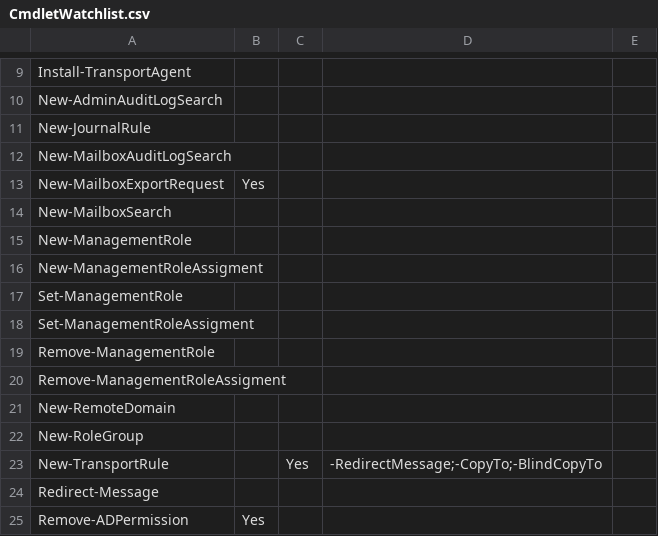
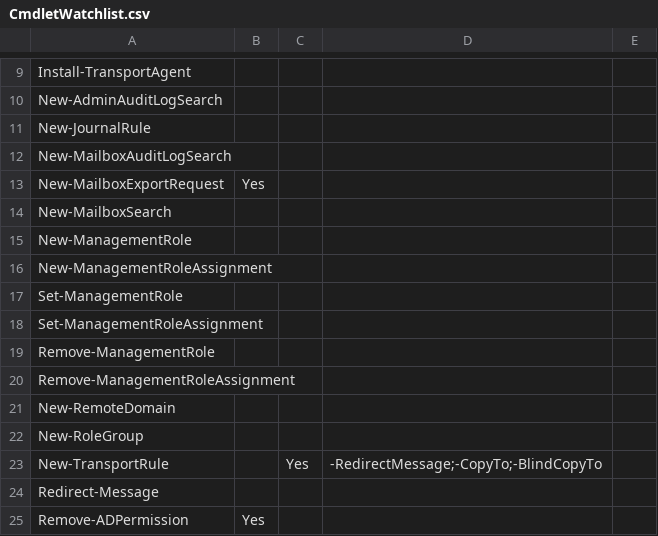
Before and after one commit to nlepagnez/ESI-PublicContent, a CSV file: Operations/Watchlists/CmdletWatchlist.csv, drawn as a sheet; only a part is shown, gaps mark what is left out.

Commit message:
Update CmdletWatchlist.csv

```diff
--- a/Operations/Watchlists/CmdletWatchlist.csv
+++ b/Operations/Watchlists/CmdletWatchlist.csv
@@ -15,7 +15,7 @@ New-MailboxSearch,,,,
 New-ManagementRole,,,,
-New-ManagementRoleAssigment,,,,
+New-ManagementRoleAssignment,,,,
 Set-ManagementRole,,,,
-Set-ManagementRoleAssigment,,,,
+Set-ManagementRoleAssignment,,,,
 Remove-ManagementRole,,,,
-Remove-ManagementRoleAssigment,,,,
+Remove-ManagementRoleAssignment,,,,
 New-RemoteDomain,,,,
```
